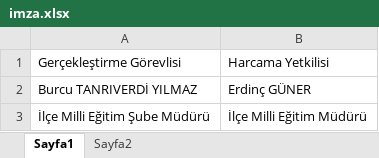
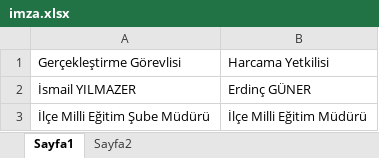
Before and after one commit to ideaswonderland/mySplit, an Excel workbook: imza.xlsx, sheet Sayfa1, drawn as a sheet; values as stored, in another font and other column widths than the file's, no borders; table styles not drawn; the diff names each change by its address in the sheet, - before the commit and + after, or states it on an @@ line.

```diff
--- a/imza.xlsx (sheet Sayfa1)
+++ b/imza.xlsx (sheet Sayfa1)
-A2: Burcu TANRIVERDİ YILMAZ
+A2: İsmail YILMAZER
```
Also changed, not shown: 1 other file.
